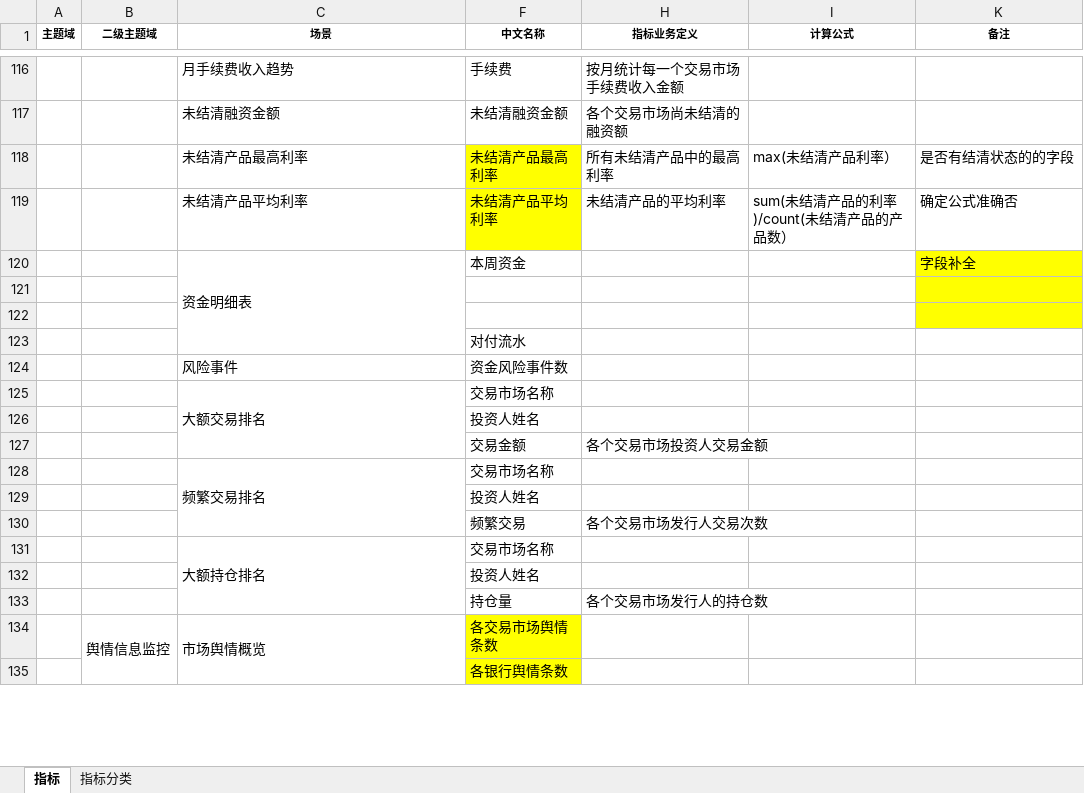
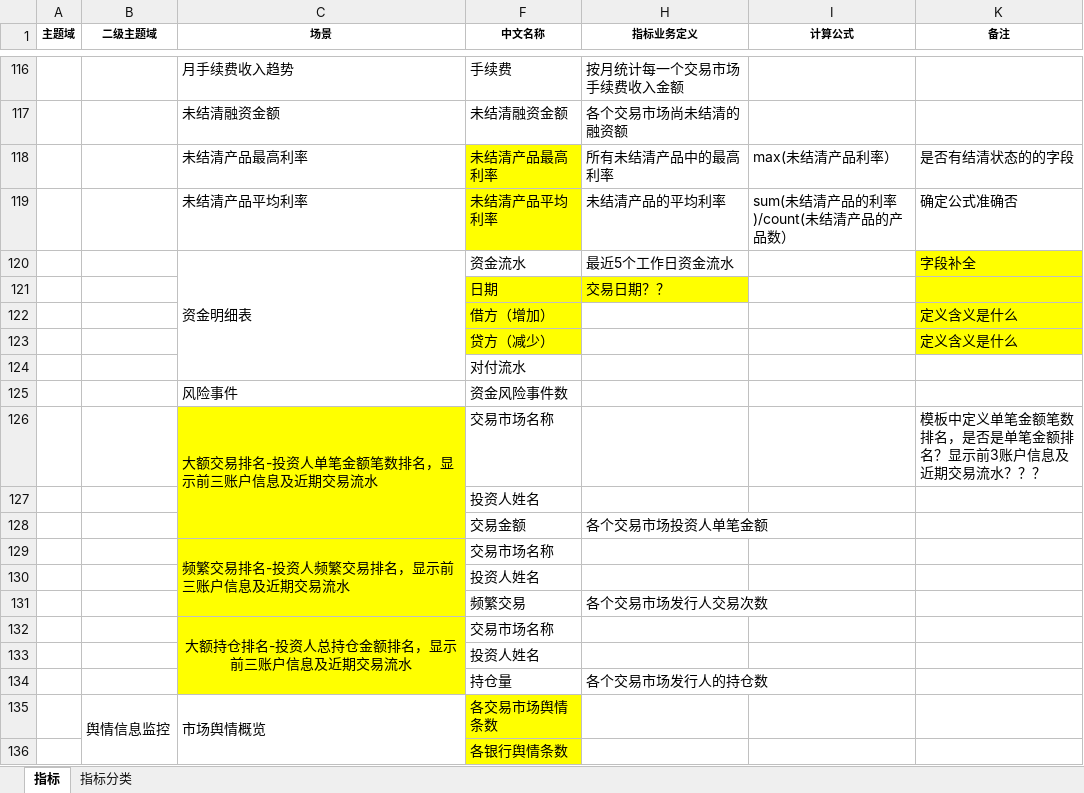
Before and after one commit to vivicai/qss_doc, an Excel workbook: 03.指标管理/权益/指标定义表-权益类V1.1.xlsx, sheet 指标, drawn as a sheet; only a part is shown, gaps mark what is left out; values as stored, in another font and other column widths than the file's, no borders; charts and pictures not drawn; removed rows and columns are numbered as before the commit, all else as after; the diff names each change by its address in the sheet, - before the commit and + after, or states it on an @@ line.

Commit message:
指标修订

```diff
--- a/03.指标管理/权益/指标定义表-权益类V1.1.xlsx (sheet 指标)
+++ b/03.指标管理/权益/指标定义表-权益类V1.1.xlsx (sheet 指标)
-F120 (中文名称): 本周资金
+F120 (中文名称): 资金流水
-H120 (指标业务定义): (empty)
+H120 (指标业务定义): 最近5个工作日资金流水
-row 121: (empty)
+row 121:  |  |  | 日期 | 交易日期？？
-F121:F122 fill: none
+F121:F122 fill: #FFFF00
-H121 fill: none
+H121 fill: #FFFF00
-row 122: (empty)
+row 122:  |  |  | 借方（增加） |  |  | 定义含义是什么
+row 123:  |  |  | 贷方（减少） |  |  | 定义含义是什么
-row 125:  |  | 大额交易排名 | 交易市场名称
+row 126:  |  | 大额交易排名-投资人单笔金额笔数排名，显示前三账户信息及近期交易流水 | 交易市场名称 |  |  | 模板中定义单笔金额笔数排名，是否是单笔金额排名？显示前3账户信息及近期交易流水？？？
-C127:C134 fill: none
+C127:C134 fill: #FFFF00
-H128 (指标业务定义): 各个交易市场投资人交易金额
+H128 (指标业务定义): 各个交易市场投资人单笔金额
-C129 (场景): 频繁交易排名
+C129 (场景): 频繁交易排名-投资人频繁交易排名，显示前三账户信息及近期交易流水
-C132 (场景): 大额持仓排名
+C132 (场景): 大额持仓排名-投资人总持仓金额排名，显示前三账户信息及近期交易流水
-C132 alignment: left
+C132 alignment: center
```
Also changed, not shown: charts or pictures.
